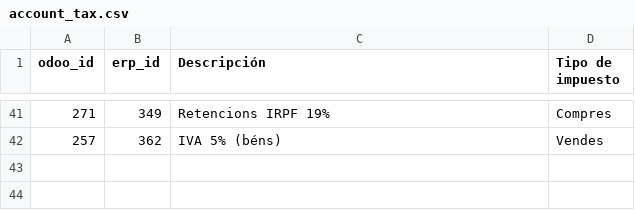
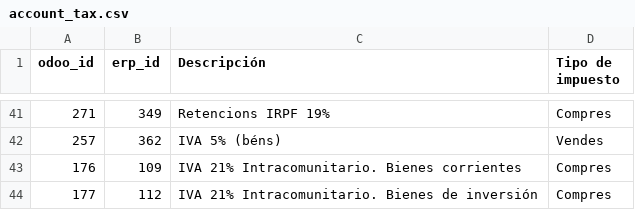
Before and after one commit to Som-Energia/som_sync_openerp_modules, a CSV file: som_sync_openerp/migrations/account_tax.csv, drawn as a sheet; only a part is shown, gaps mark what is left out; the diff names each change by its address in the sheet, - before the commit and + after, or states it on an @@ line.

Commit message:
add taxes (#35)

```diff
--- a/som_sync_openerp/migrations/account_tax.csv
+++ b/som_sync_openerp/migrations/account_tax.csv
+row 43: 176 | 109 | IVA 21% Intracomunitario. Bienes corrientes | Compres
+row 44: 177 | 112 | IVA 21% Intracomunitario. Bienes de inversión | Compres
```
